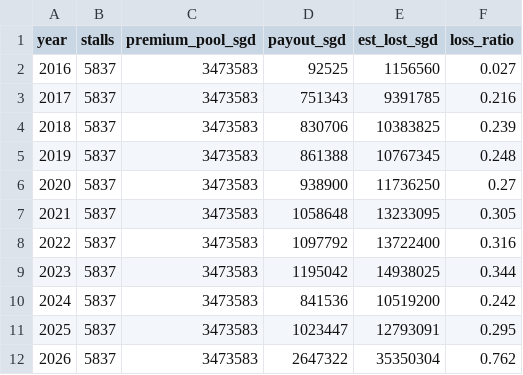
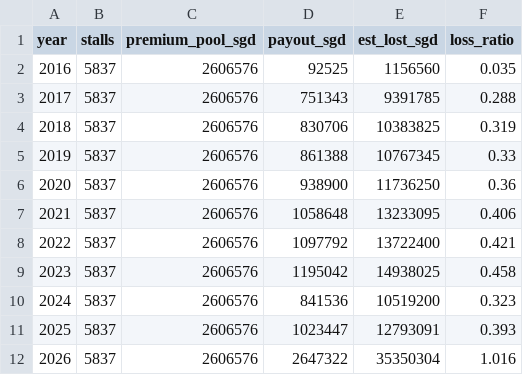
Before and after one commit to ImNuza/sih-fin-4, a CSV file: data/processed/burn_yearly_island.csv, drawn as a sheet.

```diff
--- a/data/processed/burn_yearly_island.csv
+++ b/data/processed/burn_yearly_island.csv
@@ -1,12 +1,12 @@
 year,stalls,premium_pool_sgd,payout_sgd,est_lost_sgd,loss_ratio
-2016,5837,3473583,92525,1156560,0.027
-2017,5837,3473583,751343,9391785,0.216
-2018,5837,3473583,830706,10383825,0.239
-2019,5837,3473583,861388,10767345,0.248
-2020,5837,3473583,938900,11736250,0.27
-2021,5837,3473583,1058648,13233095,0.305
-2022,5837,3473583,1097792,13722400,0.316
-2023,5837,3473583,1195042,14938025,0.344
-2024,5837,3473583,841536,10519200,0.242
-2025,5837,3473583,1023447,12793091,0.295
-2026,5837,3473583,2647322,35350304,0.762
+2016,5837,2606576,92525,1156560,0.035
+2017,5837,2606576,751343,9391785,0.288
+2018,5837,2606576,830706,10383825,0.319
+2019,5837,2606576,861388,10767345,0.33
+2020,5837,2606576,938900,11736250,0.36
+2021,5837,2606576,1058648,13233095,0.406
+2022,5837,2606576,1097792,13722400,0.421
+2023,5837,2606576,1195042,14938025,0.458
+2024,5837,2606576,841536,10519200,0.323
+2025,5837,2606576,1023447,12793091,0.393
+2026,5837,2606576,2647322,35350304,1.016
```
Also changed, not shown: data/processed/burn_yearly_hero.csv, 4 other files.
